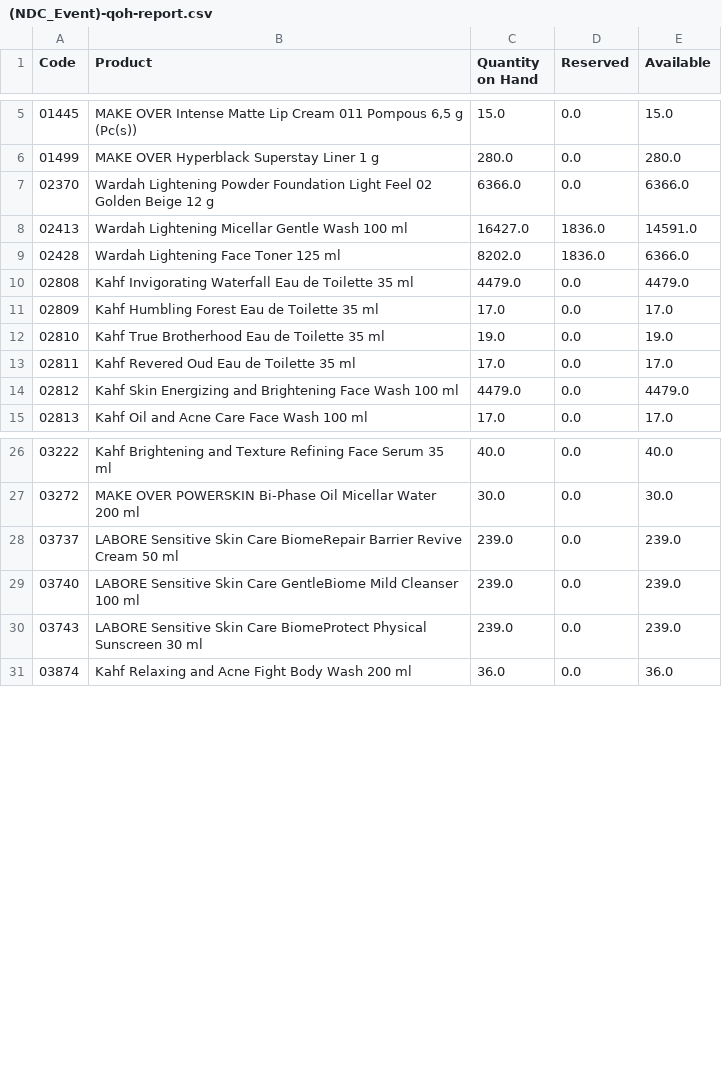
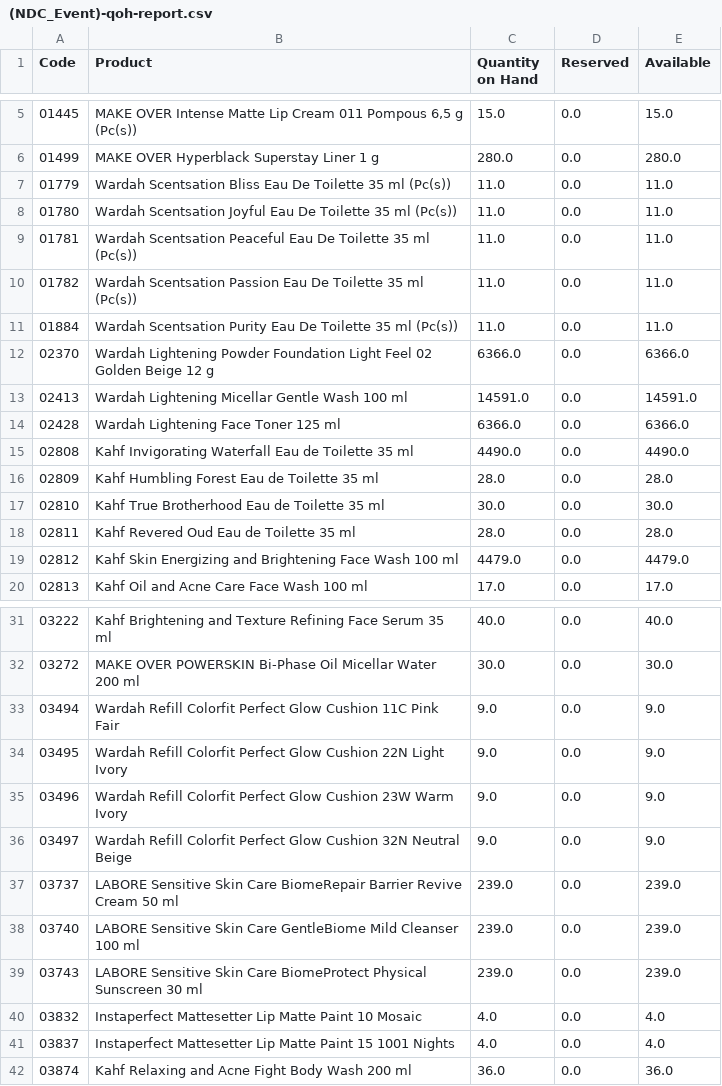
Before and after one commit to DekyHairudin/Deky, a CSV file: RPA/Data Stock NDC/(NDC_Event)-qoh-report.csv, drawn as a sheet; only a part is shown, gaps mark what is left out; the diff covers the shown part only.

```diff
--- a/RPA/Data Stock NDC/(NDC_Event)-qoh-report.csv
+++ b/RPA/Data Stock NDC/(NDC_Event)-qoh-report.csv
@@ -6,9 +6,14 @@ Code,Product,Quantity on Hand,Reserved,Available
 01499,MAKE OVER Hyperblack Superstay Liner 1 g ,280.0,0.0,280.0
+01779,Wardah Scentsation Bliss Eau De Toilette 35 ml (Pc(s)),11.0,0.0,11.0
+01780,Wardah Scentsation Joyful Eau De Toilette 35 ml (Pc(s)),11.0,0.0,11.0
+01781,Wardah Scentsation Peaceful Eau De Toilette 35 ml (Pc(s)),11.0,0.0,11.0
+01782,Wardah Scentsation Passion Eau De Toilette 35 ml (Pc(s)),11.0,0.0,11.0
+01884,Wardah Scentsation Purity Eau De Toilette 35 ml (Pc(s)),11.0,0.0,11.0
 02370,Wardah Lightening Powder Foundation Light Feel 02 Golden Beige 12 g,6366.0,0.0,6366.0
-02413,Wardah Lightening Micellar Gentle Wash 100 ml,16427.0,1836.0,14591.0
-02428,Wardah Lightening Face Toner 125 ml,8202.0,1836.0,6366.0
-02808,Kahf Invigorating Waterfall Eau de Toilette 35 ml,4479.0,0.0,4479.0
-02809,Kahf Humbling Forest Eau de Toilette 35 ml,17.0,0.0,17.0
-02810,Kahf True Brotherhood Eau de Toilette 35 ml,19.0,0.0,19.0
-02811,Kahf Revered Oud Eau de Toilette 35 ml,17.0,0.0,17.0
+02413,Wardah Lightening Micellar Gentle Wash 100 ml,14591.0,0.0,14591.0
+02428,Wardah Lightening Face Toner 125 ml,6366.0,0.0,6366.0
+02808,Kahf Invigorating Waterfall Eau de Toilette 35 ml,4490.0,0.0,4490.0
+02809,Kahf Humbling Forest Eau de Toilette 35 ml,28.0,0.0,28.0
+02810,Kahf True Brotherhood Eau de Toilette 35 ml,30.0,0.0,30.0
+02811,Kahf Revered Oud Eau de Toilette 35 ml,28.0,0.0,28.0
 02812,Kahf Skin Energizing and Brightening Face Wash 100 ml,4479.0,0.0,4479.0
@@ -27,2 +32,6 @@ Code,Product,Quantity on Hand,Reserved,Available
 03272,MAKE OVER POWERSKIN Bi-Phase Oil Micellar Water 200 ml,30.0,0.0,30.0
+03494,Wardah Refill Colorfit Perfect Glow Cushion 11C Pink Fair,9.0,0.0,9.0
+03495,Wardah Refill Colorfit Perfect Glow Cushion 22N Light Ivory,9.0,0.0,9.0
+03496,Wardah Refill Colorfit Perfect Glow Cushion 23W Warm Ivory,9.0,0.0,9.0
+03497,Wardah Refill Colorfit Perfect Glow Cushion 32N Neutral Beige,9.0,0.0,9.0
 03737,LABORE Sensitive Skin Care BiomeRepair Barrier Revive Cream 50 ml,239.0,0.0,239.0
@@ -30,2 +39,4 @@ Code,Product,Quantity on Hand,Reserved,Available
 03743,LABORE Sensitive Skin Care BiomeProtect Physical Sunscreen 30 ml,239.0,0.0,239.0
+03832,Instaperfect Mattesetter Lip Matte Paint 10 Mosaic,4.0,0.0,4.0
+03837,Instaperfect Mattesetter Lip Matte Paint 15 1001 Nights,4.0,0.0,4.0
 03874,Kahf Relaxing and Acne Fight Body Wash 200 ml,36.0,0.0,36.0
```
Also changed, not shown: 4 edited cells elsewhere in this file, RPA/BOM Closing PM/BOM Final - FINAL BOM.csv, RPA/Data Stock NDC/(NDC_Reserved to Malaysia)-qoh-report.csv, 8 other files.
